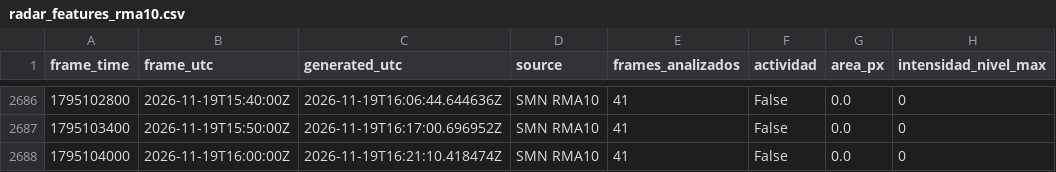
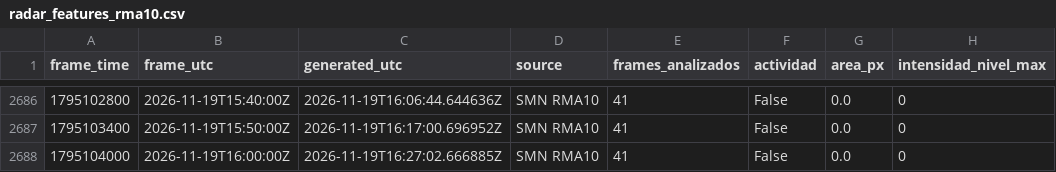
Before and after one commit to lucas12839/Clima-ar, a CSV file: data/radar/radar_features_rma10.csv, drawn as a sheet; only a part is shown, gaps mark what is left out; the diff names each change by its address in the sheet, - before the commit and + after, or states it on an @@ line.

```diff
--- a/data/radar/radar_features_rma10.csv
+++ b/data/radar/radar_features_rma10.csv
-C2688 (generated_utc): 2026-11-19T16:21:10.418474Z
+C2688 (generated_utc): 2026-11-19T16:27:02.666885Z
```
Also changed, not shown: data/ia/historial_inteligencia_tormenta.csv, data/ia/historial_meteorologico.csv, 17 other files.
